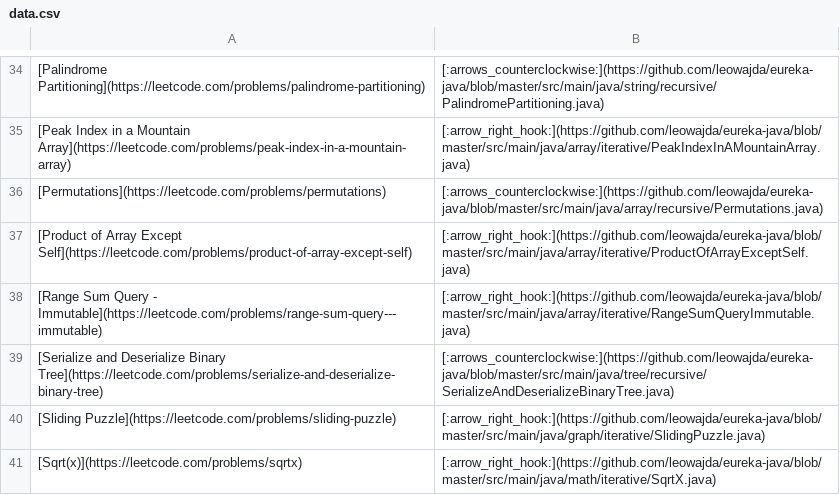
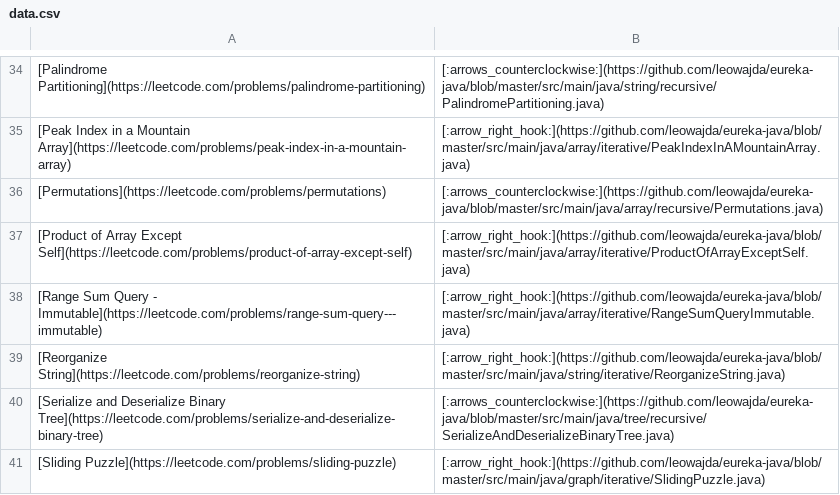
Before and after one commit to leowajda/eureka-java, a CSV file: content/data.csv, drawn as a sheet; only a part is shown, gaps mark what is left out; the shorter side is filled out with more unchanged rows; the diff names each change by its address in the sheet, - before the commit and + after, or states it on an @@ line.

```diff
--- a/content/data.csv
+++ b/content/data.csv
+row 39: [Reorganize String](https://leetcode.com/problems/reorganize-string) | [:arrow_right_hook:](https://github.com/leowajda/eureka-java/blob/master/src/main/java/string/iterative/ReorganizeString.java)
```
Also changed, not shown: 1 other file.
